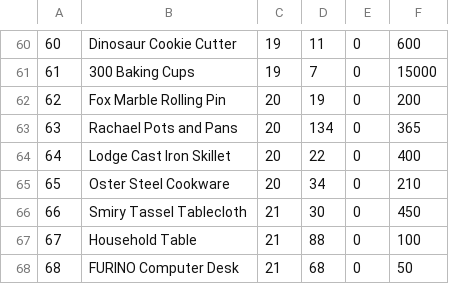
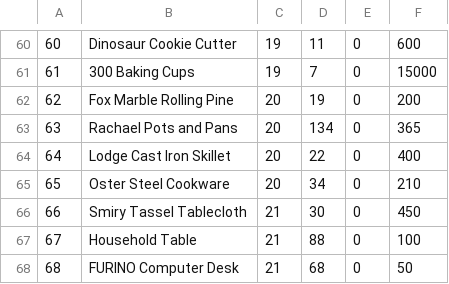
Before and after one commit to SangTran-127/Fcode-ProjectC, a CSV file: role/products.csv, drawn as a sheet; only a part is shown, gaps mark what is left out; the diff names each change by its address in the sheet, - before the commit and + after, or states it on an @@ line.

```diff
--- a/role/products.csv
+++ b/role/products.csv
-B62: Fox Marble Rolling Pin
+B62: Fox Marble Rolling Pine
```
Also changed, not shown: 7 other files.
